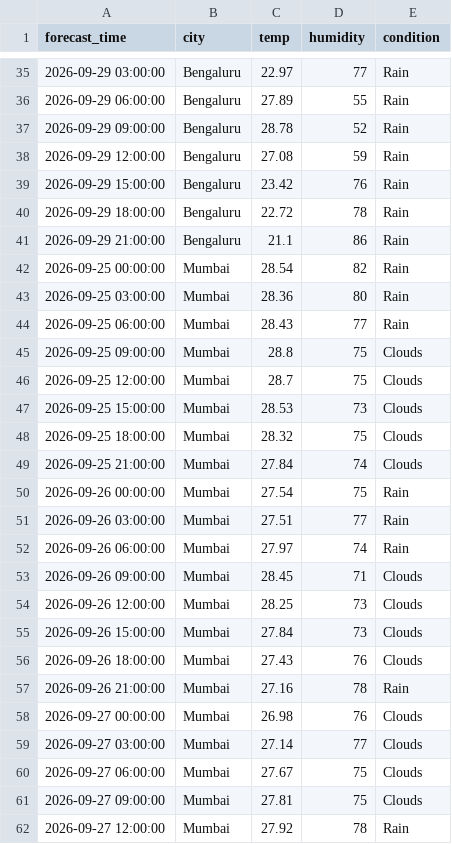
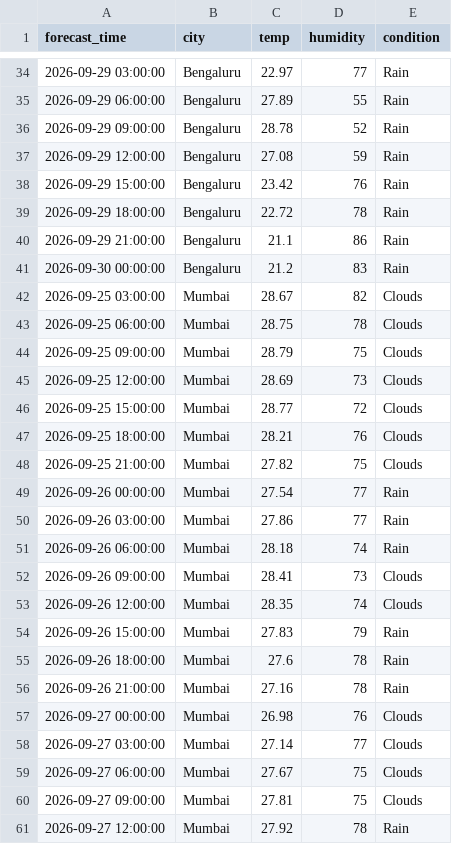
Before and after one commit to zakvanzakvan86-dev/weather-dashboard-data, a CSV file: forecast_log.csv, drawn as a sheet; only a part is shown, gaps mark what is left out; the diff covers the shown part only.

```diff
--- a/forecast_log.csv
+++ b/forecast_log.csv
@@ -41,17 +40,17 @@ forecast_time,city,temp,humidity,condition
 2026-09-29 21:00:00,Bengaluru,21.1,86,Rain
-2026-09-25 00:00:00,Mumbai,28.54,82,Rain
-2026-09-25 03:00:00,Mumbai,28.36,80,Rain
-2026-09-25 06:00:00,Mumbai,28.43,77,Rain
-2026-09-25 09:00:00,Mumbai,28.8,75,Clouds
-2026-09-25 12:00:00,Mumbai,28.7,75,Clouds
-2026-09-25 15:00:00,Mumbai,28.53,73,Clouds
-2026-09-25 18:00:00,Mumbai,28.32,75,Clouds
-2026-09-25 21:00:00,Mumbai,27.84,74,Clouds
-2026-09-26 00:00:00,Mumbai,27.54,75,Rain
-2026-09-26 03:00:00,Mumbai,27.51,77,Rain
-2026-09-26 06:00:00,Mumbai,27.97,74,Rain
-2026-09-26 09:00:00,Mumbai,28.45,71,Clouds
-2026-09-26 12:00:00,Mumbai,28.25,73,Clouds
-2026-09-26 15:00:00,Mumbai,27.84,73,Clouds
-2026-09-26 18:00:00,Mumbai,27.43,76,Clouds
+2026-09-30 00:00:00,Bengaluru,21.2,83,Rain
+2026-09-25 03:00:00,Mumbai,28.67,82,Clouds
+2026-09-25 06:00:00,Mumbai,28.75,78,Clouds
+2026-09-25 09:00:00,Mumbai,28.79,75,Clouds
+2026-09-25 12:00:00,Mumbai,28.69,73,Clouds
+2026-09-25 15:00:00,Mumbai,28.77,72,Clouds
+2026-09-25 18:00:00,Mumbai,28.21,76,Clouds
+2026-09-25 21:00:00,Mumbai,27.82,75,Clouds
+2026-09-26 00:00:00,Mumbai,27.54,77,Rain
+2026-09-26 03:00:00,Mumbai,27.86,77,Rain
+2026-09-26 06:00:00,Mumbai,28.18,74,Rain
+2026-09-26 09:00:00,Mumbai,28.41,73,Clouds
+2026-09-26 12:00:00,Mumbai,28.35,74,Clouds
+2026-09-26 15:00:00,Mumbai,27.83,79,Rain
+2026-09-26 18:00:00,Mumbai,27.6,78,Rain
 2026-09-26 21:00:00,Mumbai,27.16,78,Rain
```
Also changed, not shown: 4 added rows, 4 removed rows and 94 edited cells elsewhere in this file, weather_log.csv.
